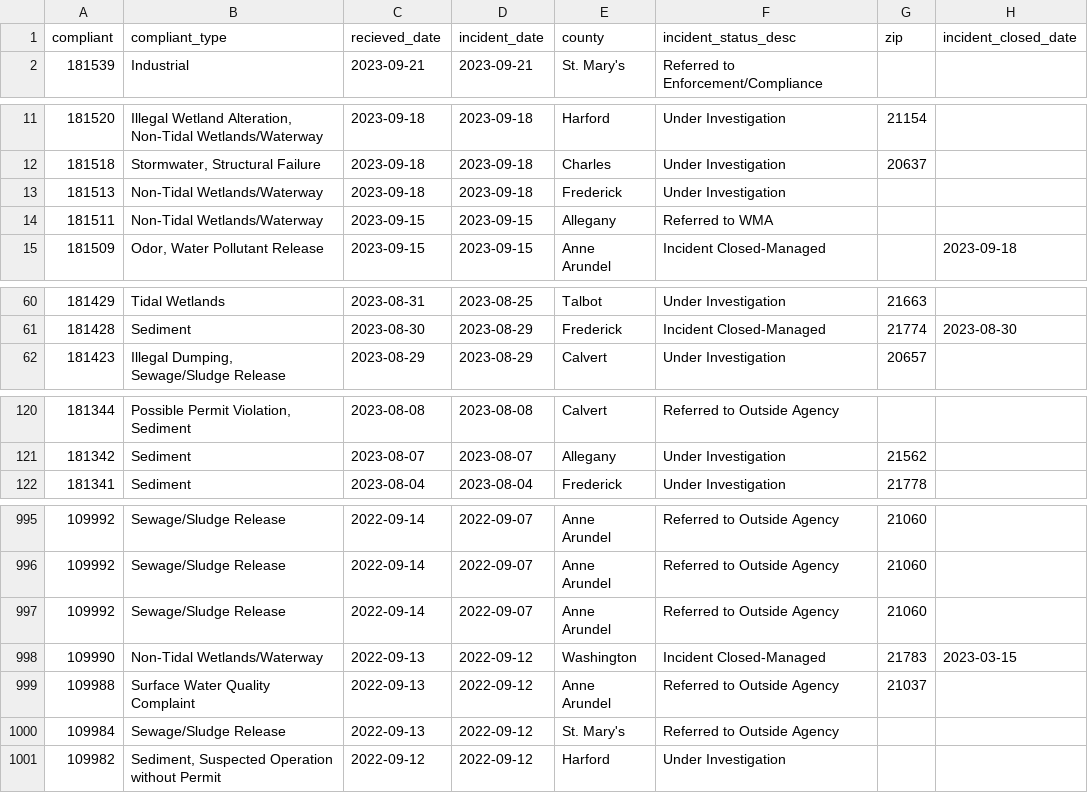
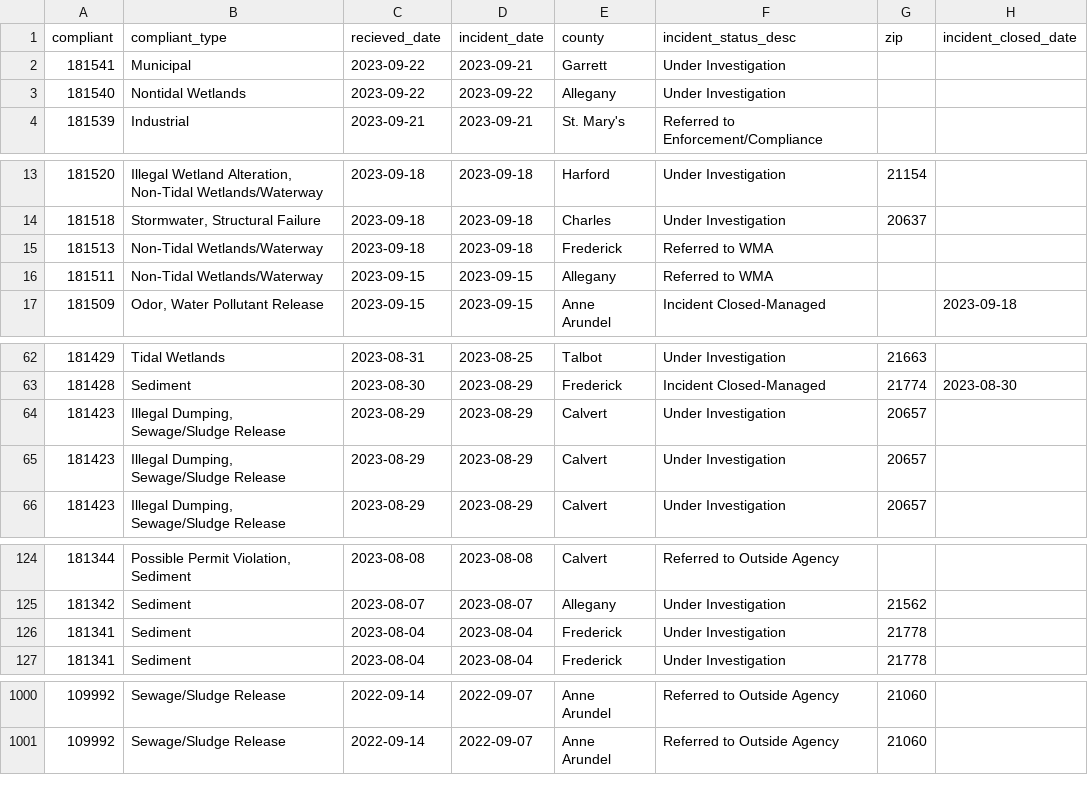
Before and after one commit to amandavhernan/enviro_complaints, a CSV file: complaints_data.csv, drawn as a sheet; only a part is shown, gaps mark what is left out.

Commit message:
new complaints found

```diff
--- a/complaints_data.csv
+++ b/complaints_data.csv
@@ -1,2 +1,4 @@
 compliant,compliant_type,recieved_date,incident_date,county,incident_status_desc,zip,incident_closed_date
+181541,Municipal,2023-09-22,2023-09-21,Garrett,Under Investigation,,
+181540,Nontidal Wetlands,2023-09-22,2023-09-22,Allegany,Under Investigation,,
 181539,Industrial,2023-09-21,2023-09-21,St. Mary's,Referred to Enforcement/Compliance,,
@@ -12,3 +14,3 @@ compliant,compliant_type,recieved_date,incident_date,county,incident_status_desc
 181518,"Stormwater, Structural Failure",2023-09-18,2023-09-18,Charles,Under Investigation,20637,
-181513,Non-Tidal Wetlands/Waterway,2023-09-18,2023-09-18,Frederick,Under Investigation,,
+181513,Non-Tidal Wetlands/Waterway,2023-09-18,2023-09-18,Frederick,Referred to WMA,,
 181511,Non-Tidal Wetlands/Waterway,2023-09-15,2023-09-15,Allegany,Referred to WMA,,
@@ -61,2 +63,4 @@ compliant,compliant_type,recieved_date,incident_date,county,incident_status_desc
 181428,Sediment,2023-08-30,2023-08-29,Frederick,Incident Closed-Managed,21774,2023-08-30
+181423,"Illegal Dumping, Sewage/Sludge Release",2023-08-29,2023-08-29,Calvert,Under Investigation,20657,
+181423,"Illegal Dumping, Sewage/Sludge Release",2023-08-29,2023-08-29,Calvert,Under Investigation,20657,
 181423,"Illegal Dumping, Sewage/Sludge Release",2023-08-29,2023-08-29,Calvert,Under Investigation,20657,
@@ -121,2 +125,3 @@ compliant,compliant_type,recieved_date,incident_date,county,incident_status_desc
 181342,Sediment,2023-08-07,2023-08-07,Allegany,Under Investigation,21562,
+181341,Sediment,2023-08-04,2023-08-04,Frederick,Under Investigation,21778,
 181341,Sediment,2023-08-04,2023-08-04,Frederick,Under Investigation,21778,
@@ -996,6 +1001 @@ compliant,compliant_type,recieved_date,incident_date,county,incident_status_desc
 109992,Sewage/Sludge Release,2022-09-14,2022-09-07,Anne Arundel,Referred to Outside Agency,21060,
-109992,Sewage/Sludge Release,2022-09-14,2022-09-07,Anne Arundel,Referred to Outside Agency,21060,
-109990,Non-Tidal Wetlands/Waterway,2022-09-13,2022-09-12,Washington,Incident Closed-Managed,21783,2023-03-15
-109988,Surface Water Quality Complaint,2022-09-13,2022-09-12,Anne Arundel,Referred to Outside Agency,21037,
-109984,Sewage/Sludge Release,2022-09-13,2022-09-12,St. Mary's,Referred to Outside Agency,,
-109982,"Sediment, Suspected Operation without Permit",2022-09-12,2022-09-12,Harford,Under Investigation,,
```
Also changed, not shown: 1 other file.
